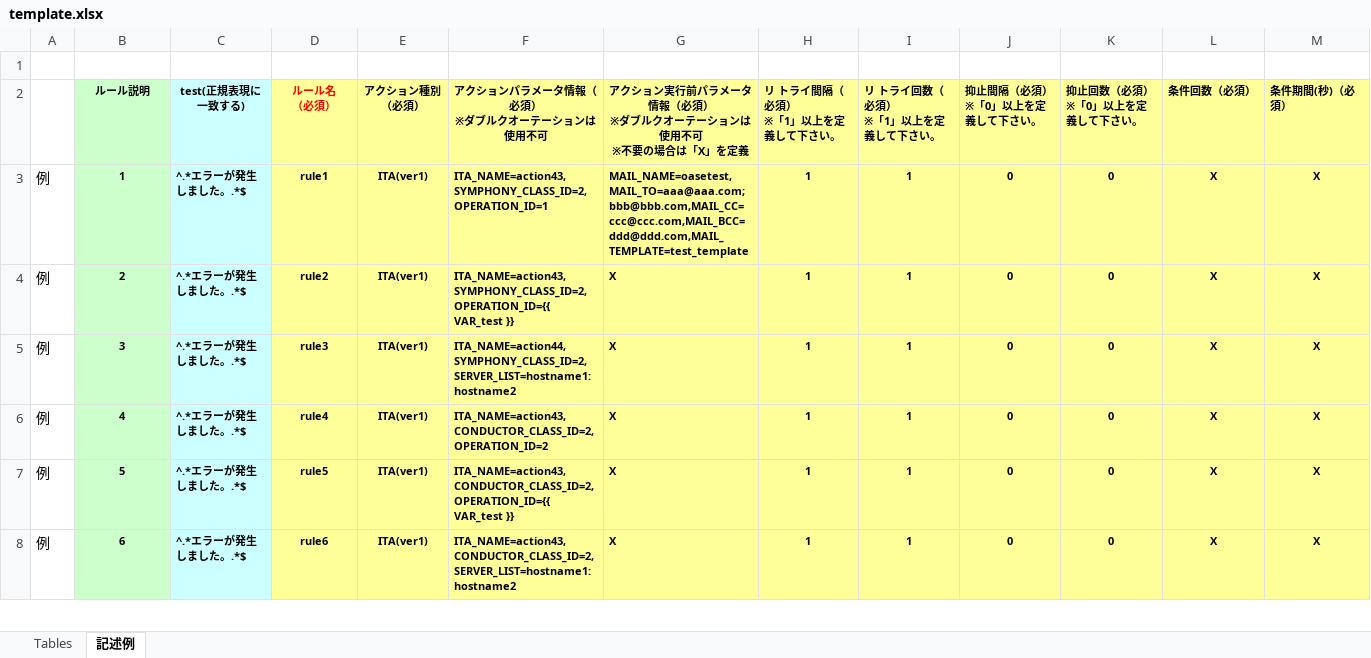
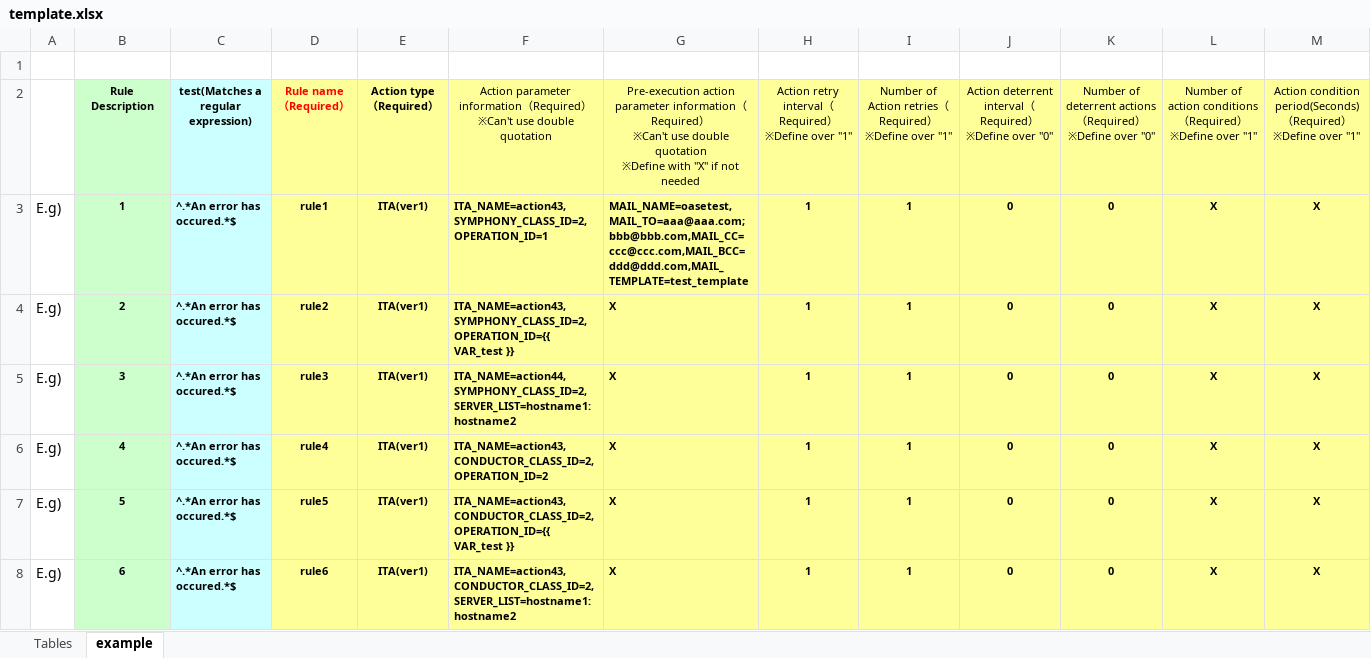
Before and after one commit to exastro-suite/oase, an Excel workbook: oase-root/libs/commonlibs/template.xlsx, sheet example, drawn as a sheet; only a part is shown; values as stored, in another font and other column widths than the file's, no borders; removed rows and columns are numbered as before the commit, all else as after; rows hold the shown columns only; ↵ is a line break in a cell; the diff covers the shown part only; the diff names each change by its address in the sheet, - before the commit and + after, or states it on an @@ line.

```diff
--- a/oase-root/libs/commonlibs/template.xlsx (sheet example)
+++ b/oase-root/libs/commonlibs/template.xlsx (sheet example)
-sheet tab: 記述例
+sheet tab: example
-row 2:  | ルール説明 | test(正規表現に一致する) | ルール名 ↵ （必須） | アクション種別 ↵ （必須） | アクションパラメータ情報（必須） ↵ ※ダブルクオーテーションは使用不可 | アクション実行前パラメータ情報（必須） ↵ ※ダブルクオーテーションは使用不可 ↵ ※不要の場合は「X」を定義 | リ トライ間隔（必須） ↵ ※「1」以上を定義して下さい。 | リ トライ回数（必須） ↵ ※「1」以上を定義して下さい。 | 抑止間隔（必須） ↵ ※「0」以上を定義して下さい。 | 抑止回数（必須） ↵ ※「0」以上を定義して下さい。 | 条件回数（必須） | 条件期間(秒)（必須）
+row 2:  | Rule Description | test(Matches a regular expression) | Rule name ↵ （Required） | Action type ↵ （Required） | Action parameter information（Required） ↵ ※Can't use double quotation | Pre-execution action parameter information（Required） ↵ ※Can't use double quotation ↵ ※Define with "X" if not needed | Action retry interval（Required） ↵ ※Define over "1" | Number of Action retries（Required） ↵ ※Define over "1" | Action deterrent interval（Required） ↵ ※Define over "0" | Number of deterrent actions（Required） ↵ ※Define over "0" | Number of action conditions（Required） ↵ ※Define over "1" | Action condition period(Seconds)（Required） ↵ ※Define over "1"
-A3:A8: 例
+A3:A8: E.g)
-C3:C8: ^.*エラーが発生しました。.*$
+C3:C8: ^.*An error has occured.*$
```
Also changed, not shown: 2 added rows, 2 removed rows, 40 edited cells, cell formats and merged cells elsewhere in this sheet, sheet Tables, oase-root/libs/commonlibs/template_testrequest.xlsx, 8 other files.
